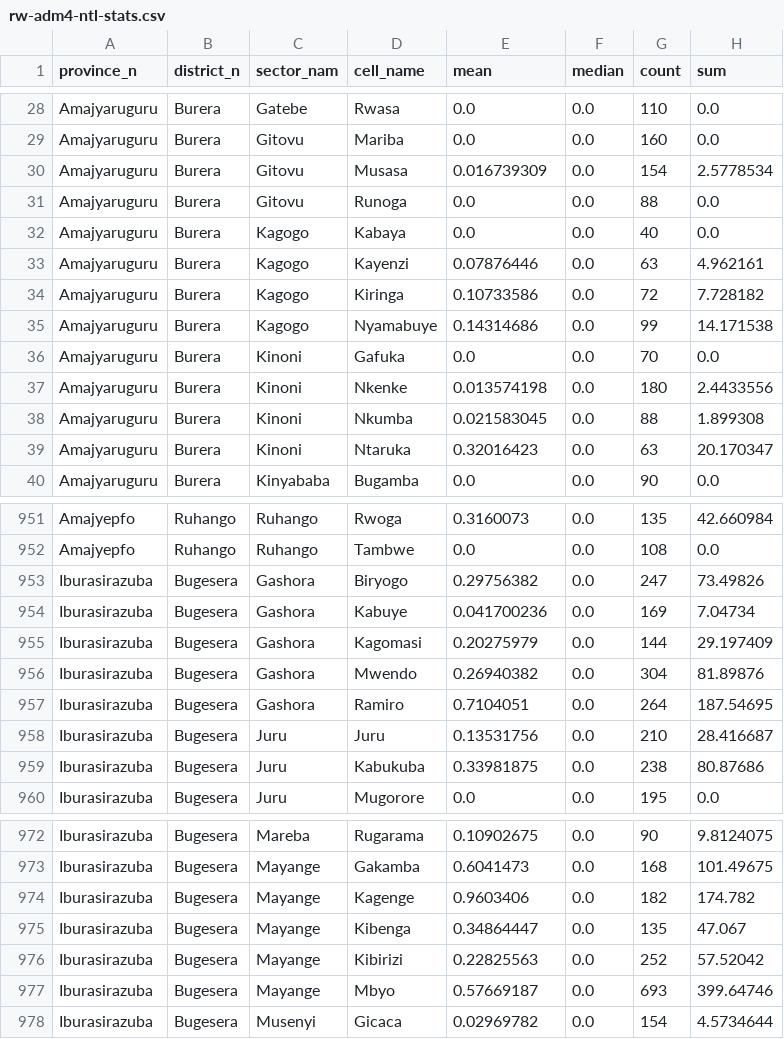
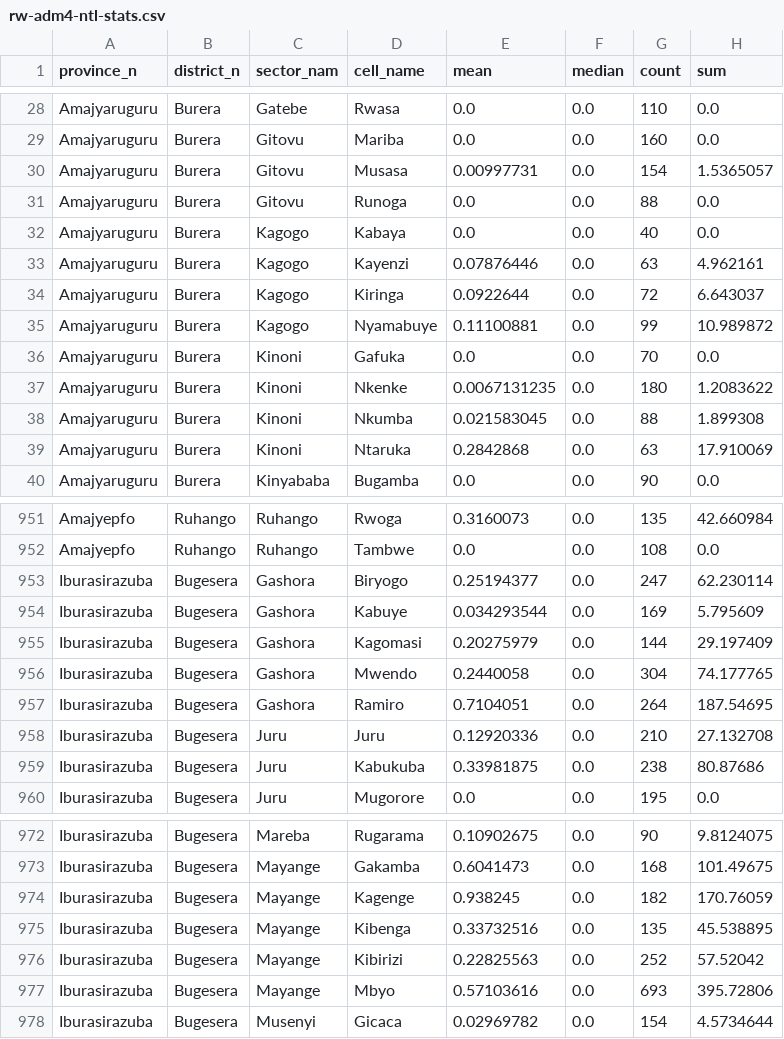
Before and after one commit to docileum/nightlight-analysis-Docile-Umurengezi, a CSV file: outputs/rw-adm4-ntl-stats.csv, drawn as a sheet; only a part is shown, gaps mark what is left out; the diff covers the shown part only.

Commit message:
Fix boundary file and update raster shape in notebook
Corrects the GeoDataFrame loading to use the level 0 boundary file and updates the clipped raster shape output from 490x432 to 490x431 in the assignment-3-zonal-stats notebook. Also includes updated outputs for zonal statistics and raster data.

```diff
--- a/outputs/rw-adm4-ntl-stats.csv
+++ b/outputs/rw-adm4-ntl-stats.csv
@@ -29,3 +29,3 @@ Amajyaruguru,Burera,Gatebe,Rwasa,0.0,0.0,110,0.0
 Amajyaruguru,Burera,Gitovu,Mariba,0.0,0.0,160,0.0
-Amajyaruguru,Burera,Gitovu,Musasa,0.016739309,0.0,154,2.5778534
+Amajyaruguru,Burera,Gitovu,Musasa,0.00997731,0.0,154,1.5365057
 Amajyaruguru,Burera,Gitovu,Runoga,0.0,0.0,88,0.0
@@ -33,8 +33,8 @@ Amajyaruguru,Burera,Kagogo,Kabaya,0.0,0.0,40,0.0
 Amajyaruguru,Burera,Kagogo,Kayenzi,0.07876446,0.0,63,4.962161
-Amajyaruguru,Burera,Kagogo,Kiringa,0.10733586,0.0,72,7.728182
-Amajyaruguru,Burera,Kagogo,Nyamabuye,0.14314686,0.0,99,14.171538
+Amajyaruguru,Burera,Kagogo,Kiringa,0.0922644,0.0,72,6.643037
+Amajyaruguru,Burera,Kagogo,Nyamabuye,0.11100881,0.0,99,10.989872
 Amajyaruguru,Burera,Kinoni,Gafuka,0.0,0.0,70,0.0
-Amajyaruguru,Burera,Kinoni,Nkenke,0.013574198,0.0,180,2.4433556
+Amajyaruguru,Burera,Kinoni,Nkenke,0.0067131235,0.0,180,1.2083622
 Amajyaruguru,Burera,Kinoni,Nkumba,0.021583045,0.0,88,1.899308
-Amajyaruguru,Burera,Kinoni,Ntaruka,0.32016423,0.0,63,20.170347
+Amajyaruguru,Burera,Kinoni,Ntaruka,0.2842868,0.0,63,17.910069
 Amajyaruguru,Burera,Kinyababa,Bugamba,0.0,0.0,90,0.0
@@ -952,8 +952,8 @@ Amajyepfo,Ruhango,Ruhango,Rwoga,0.3160073,0.0,135,42.660984
 Amajyepfo,Ruhango,Ruhango,Tambwe,0.0,0.0,108,0.0
-Iburasirazuba,Bugesera,Gashora,Biryogo,0.29756382,0.0,247,73.49826
-Iburasirazuba,Bugesera,Gashora,Kabuye,0.041700236,0.0,169,7.04734
+Iburasirazuba,Bugesera,Gashora,Biryogo,0.25194377,0.0,247,62.230114
+Iburasirazuba,Bugesera,Gashora,Kabuye,0.034293544,0.0,169,5.795609
 Iburasirazuba,Bugesera,Gashora,Kagomasi,0.20275979,0.0,144,29.197409
-Iburasirazuba,Bugesera,Gashora,Mwendo,0.26940382,0.0,304,81.89876
+Iburasirazuba,Bugesera,Gashora,Mwendo,0.2440058,0.0,304,74.177765
 Iburasirazuba,Bugesera,Gashora,Ramiro,0.7104051,0.0,264,187.54695
-Iburasirazuba,Bugesera,Juru,Juru,0.13531756,0.0,210,28.416687
+Iburasirazuba,Bugesera,Juru,Juru,0.12920336,0.0,210,27.132708
 Iburasirazuba,Bugesera,Juru,Kabukuba,0.33981875,0.0,238,80.87686
@@ -973,6 +973,6 @@ Iburasirazuba,Bugesera,Mareba,Rugarama,0.10902675,0.0,90,9.8124075
 Iburasirazuba,Bugesera,Mayange,Gakamba,0.6041473,0.0,168,101.49675
-Iburasirazuba,Bugesera,Mayange,Kagenge,0.9603406,0.0,182,174.782
-Iburasirazuba,Bugesera,Mayange,Kibenga,0.34864447,0.0,135,47.067
+Iburasirazuba,Bugesera,Mayange,Kagenge,0.938245,0.0,182,170.76059
+Iburasirazuba,Bugesera,Mayange,Kibenga,0.33732516,0.0,135,45.538895
 Iburasirazuba,Bugesera,Mayange,Kibirizi,0.22825563,0.0,252,57.52042
-Iburasirazuba,Bugesera,Mayange,Mbyo,0.57669187,0.0,693,399.64746
+Iburasirazuba,Bugesera,Mayange,Mbyo,0.57103616,0.0,693,395.72806
 Iburasirazuba,Bugesera,Musenyi,Gicaca,0.02969782,0.0,154,4.5734644
```
Also changed, not shown: 167 edited cells elsewhere in this file, 2 other files.
